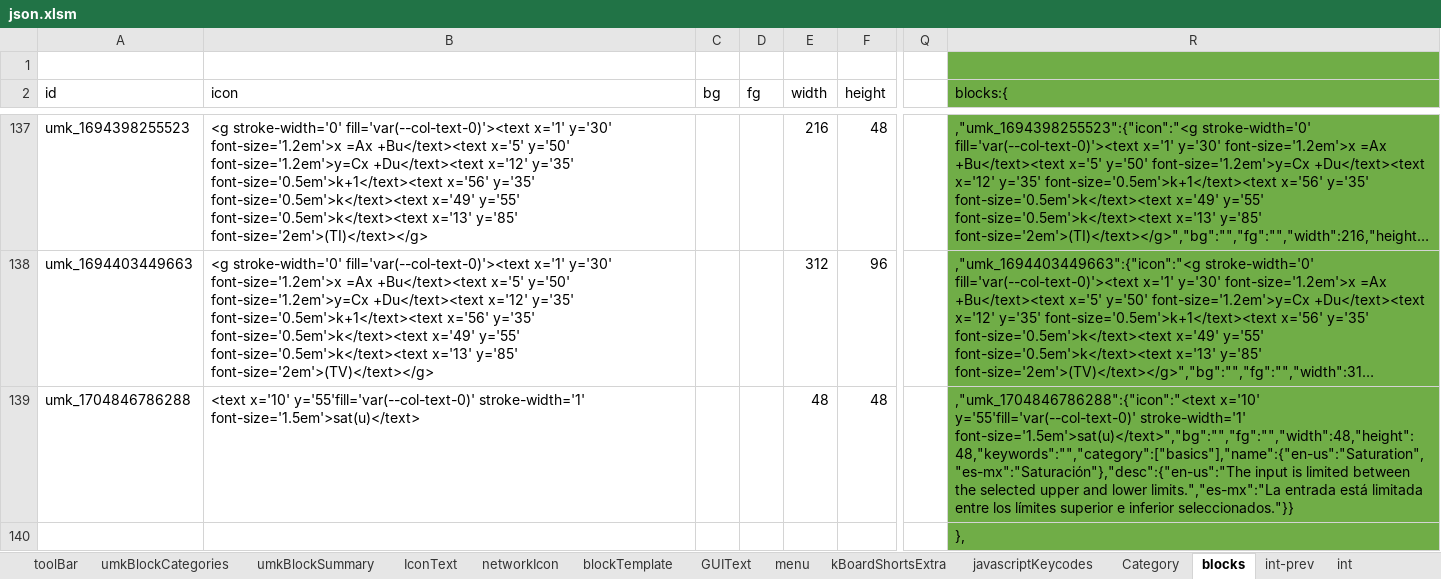
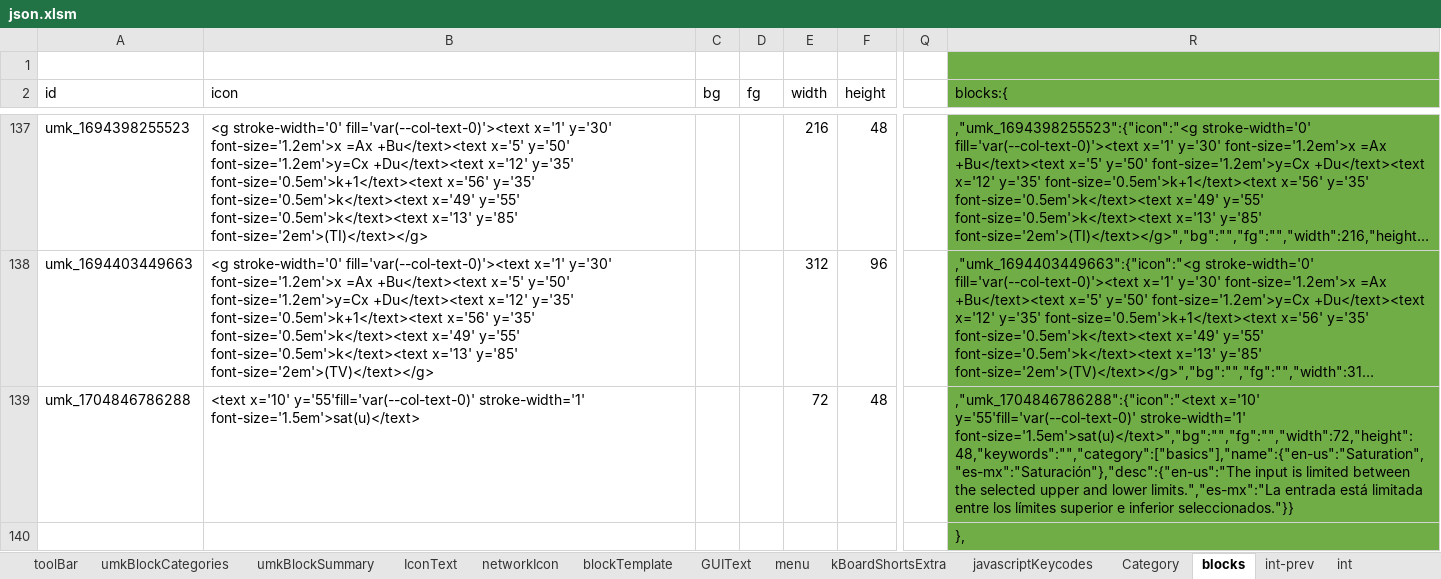
Before and after one commit to skgadi/umk, an Excel workbook: Generators/json.xlsm, sheet blocks, drawn as a sheet; only a part is shown, gaps mark what is left out; long unchanged cells end in …; values as stored, in another font and other column widths than the file's, no borders; charts and pictures and conditional formats not drawn; the diff names each change by its address in the sheet, - before the commit and + after, or states it on an @@ line.

```diff
--- a/Generators/json.xlsm (sheet blocks)
+++ b/Generators/json.xlsm (sheet blocks)
-E139 (width): 48
+E139 (width): 72
-R139 (blocks:{): …y='55'fill='var(--col-text-0)' stroke-width='1' font-size='1.5em'>sat(u)</text>","bg":"","fg":"","width":48,"height":48,"keywords":"","category":["basics"],"name":{"en-us":"Saturation","es-mx":"Saturación"},"desc":{"en-us":"The input is…
+R139 (blocks:{): …y='55'fill='var(--col-text-0)' stroke-width='1' font-size='1.5em'>sat(u)</text>","bg":"","fg":"","width":72,"height":48,"keywords":"","category":["basics"],"name":{"en-us":"Saturation","es-mx":"Saturación"},"desc":{"en-us":"The input is…
```
Also changed, not shown: sheet int, sheet GUIText, sheet menu, 22 other files.
